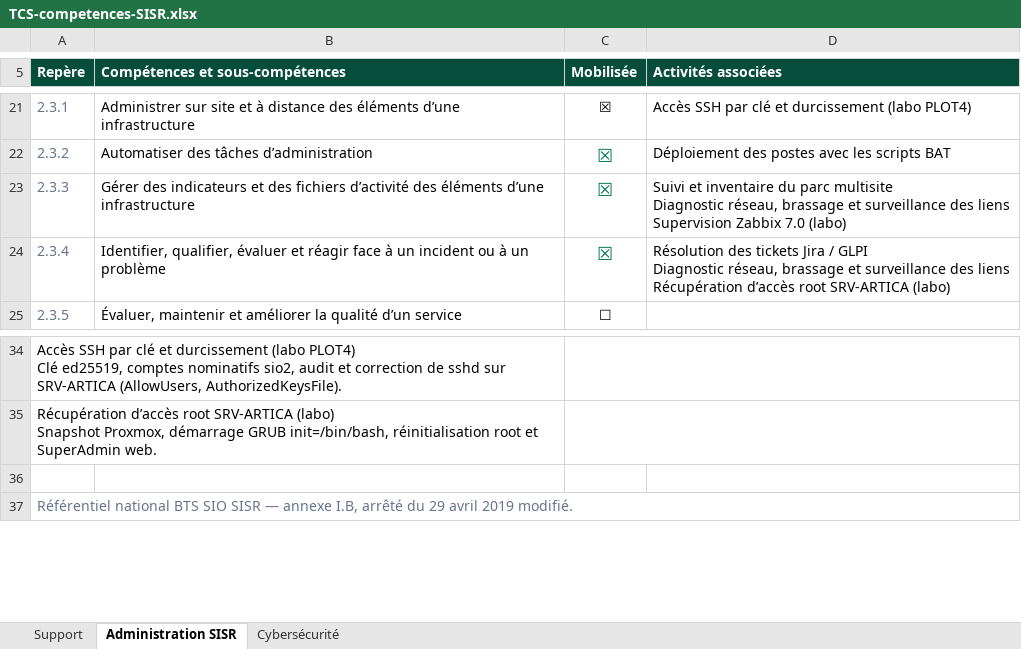
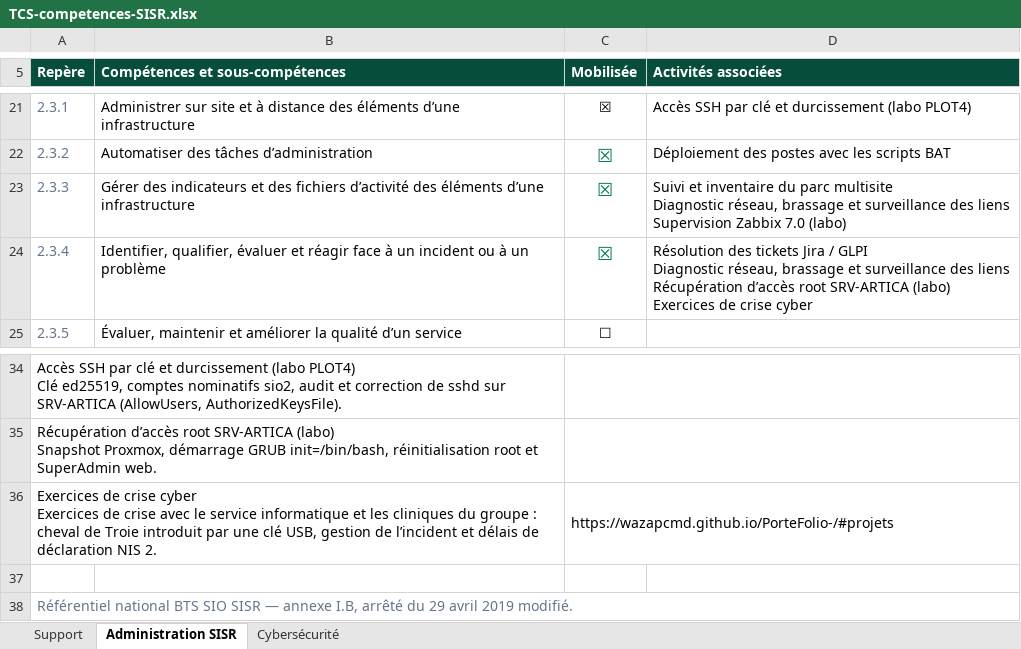
Before and after one commit to WazapCMD/PorteFolio-, an Excel workbook: TCS-competences-SISR.xlsx, sheet Administration SISR, drawn as a sheet; only a part is shown, gaps mark what is left out; values as stored, in another font and other column widths than the file's, no borders; ↵ is a line break in a cell; the diff names each change by its address in the sheet, - before the commit and + after, or states it on an @@ line.

Commit message:
Nouvelles veilles (sauvegardes, NIS 2) et exercices de crise cyber

```diff
--- a/TCS-competences-SISR.xlsx (sheet Administration SISR)
+++ b/TCS-competences-SISR.xlsx (sheet Administration SISR)
-D24 (Activités associées): …SRV-ARTICA (labo)
+D24 (Activités associées): …SRV-ARTICA (labo) ↵ Exercices de crise cyber
+row 36: Exercices de crise cyber ↵ Exercices de crise avec le service informatique et les cliniques du groupe : cheval de Troie introduit par une clé USB, gestion de l’incident et délais de déclaration NIS 2. |  | https://wazapcmd.github.io/PorteFolio-/#projets
```
Also changed, not shown: sheet Cybersécurité, sheet Support, 1 other file.
